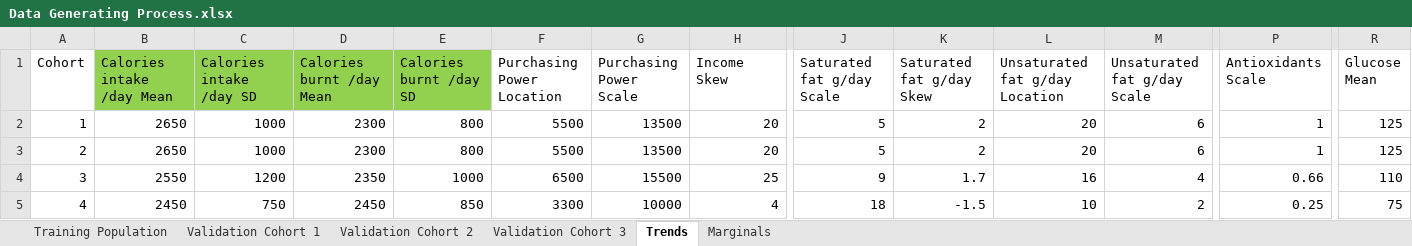
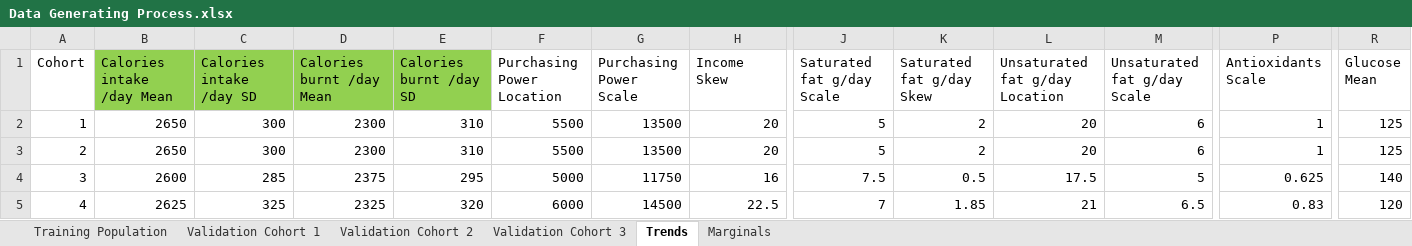
Before and after one commit to ReneBT/MultivariateStudySimulation, an Excel workbook: data/Data Generating Process.xlsx, sheet Trends, drawn as a sheet; only a part is shown, gaps mark what is left out; values as stored, in another font and other column widths than the file's, no borders; the diff covers the shown part only; the diff names each change by its address in the sheet, - before the commit and + after, or states it on an @@ line.

Commit message:
Add files via upload
Updated for revisions post- peer-review

```diff
--- a/data/Data Generating Process.xlsx (sheet Trends)
+++ b/data/Data Generating Process.xlsx (sheet Trends)
-C2:C3 (Calories intake /day SD): 1000
+C2:C3 (Calories intake /day SD): 300
-E2:E3 (Calories burnt /day SD): 800
+E2:E3 (Calories burnt /day SD): 310
-B4 (Calories intake /day Mean): 2550
+B4 (Calories intake /day Mean): 2600
-C4 (Calories intake /day SD): 1200
+C4 (Calories intake /day SD): 285
-D4 (Calories burnt /day Mean): 2350
+D4 (Calories burnt /day Mean): 2375
-E4 (Calories burnt /day SD): 1000
+E4 (Calories burnt /day SD): 295
-F4 (Purchasing Power Location): 6500
+F4 (Purchasing Power Location): 5000
-G4 (Purchasing Power Scale): 15500
+G4 (Purchasing Power Scale): 11750
-H4 (Income Skew): 25
+H4 (Income Skew): 16
-J4 (Saturated fat g/day Scale): 9
+J4 (Saturated fat g/day Scale): 7.5
-K4 (Saturated fat g/day Skew): 1.7
+K4 (Saturated fat g/day Skew): 0.5
-L4 (Unsaturated fat g/day Location): 16
+L4 (Unsaturated fat g/day Location): 17.5
-M4 (Unsaturated fat g/day Scale): 4
+M4 (Unsaturated fat g/day Scale): 5
-P4 (Antioxidants Scale): 0.66
+P4 (Antioxidants Scale): 0.625
-R4 (Glucose Mean): 110
+R4 (Glucose Mean): 140
-B5 (Calories intake /day Mean): 2450
+B5 (Calories intake /day Mean): 2625
-C5 (Calories intake /day SD): 750
+C5 (Calories intake /day SD): 325
-D5 (Calories burnt /day Mean): 2450
+D5 (Calories burnt /day Mean): 2325
-E5 (Calories burnt /day SD): 850
+E5 (Calories burnt /day SD): 320
-F5 (Purchasing Power Location): 3300
+F5 (Purchasing Power Location): 6000
-G5 (Purchasing Power Scale): 10000
+G5 (Purchasing Power Scale): 14500
-H5 (Income Skew): 4
+H5 (Income Skew): 22.5
-J5 (Saturated fat g/day Scale): 18
+J5 (Saturated fat g/day Scale): 7
-K5 (Saturated fat g/day Skew): -1.5
+K5 (Saturated fat g/day Skew): 1.85
-L5 (Unsaturated fat g/day Location): 10
+L5 (Unsaturated fat g/day Location): 21
-M5 (Unsaturated fat g/day Scale): 2
+M5 (Unsaturated fat g/day Scale): 6.5
-P5 (Antioxidants Scale): 0.25
+P5 (Antioxidants Scale): 0.83
-R5 (Glucose Mean): 75
+R5 (Glucose Mean): 120
```
Also changed, not shown: 20 edited cells elsewhere in this sheet, formulas that keep their value.
